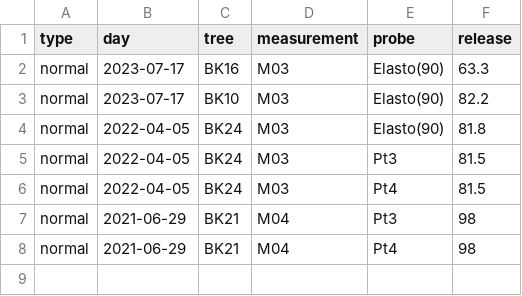
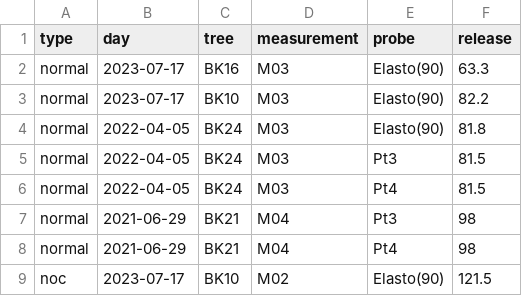
Before and after one commit to arborist-mendelu/dynatree, a CSV file: csv/FFT_release.csv, drawn as a sheet; the diff names each change by its address in the sheet, - before the commit and + after, or states it on an @@ line.

```diff
--- a/csv/FFT_release.csv
+++ b/csv/FFT_release.csv
+row 9: noc | 2023-07-17 | BK10 | M02 | Elasto(90) | 121.5
```
Also changed, not shown: csv/FFT_comments.csv, csv/FFT_failed.csv, 2 other files.
